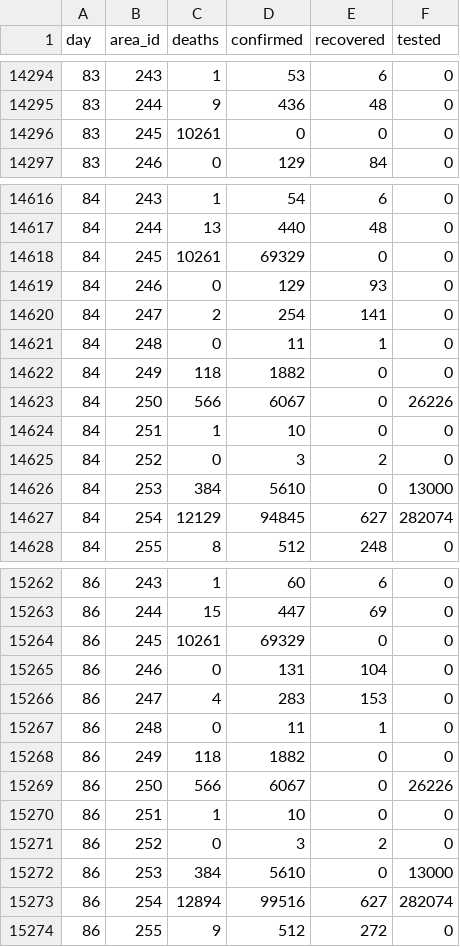
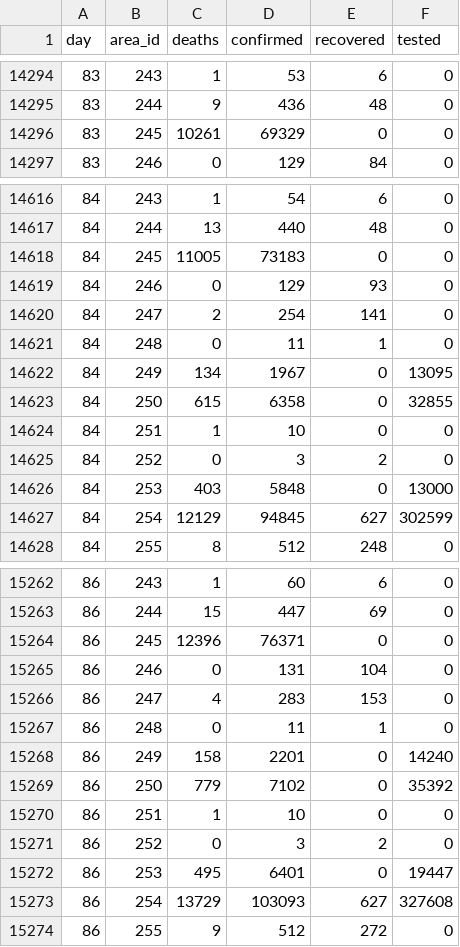
Before and after one commit to kennygrant/coronavirus, a CSV file: data/series.csv, drawn as a sheet; only a part is shown, gaps mark what is left out; the diff covers the shown part only.

Commit message:
Update uk data

```diff
--- a/data/series.csv
+++ b/data/series.csv
@@ -14295,3 +14295,3 @@ day,area_id,deaths,confirmed,recovered,tested
 83,244,9,436,48,0
-83,245,10261,0,0,0
+83,245,10261,69329,0,0
 83,246,0,129,84,0
@@ -14617,3 +14617,3 @@ day,area_id,deaths,confirmed,recovered,tested
 84,244,13,440,48,0
-84,245,10261,69329,0,0
+84,245,11005,73183,0,0
 84,246,0,129,93,0
@@ -14621,8 +14621,8 @@ day,area_id,deaths,confirmed,recovered,tested
 84,248,0,11,1,0
-84,249,118,1882,0,0
-84,250,566,6067,0,26226
+84,249,134,1967,0,13095
+84,250,615,6358,0,32855
 84,251,1,10,0,0
 84,252,0,3,2,0
-84,253,384,5610,0,13000
-84,254,12129,94845,627,282074
+84,253,403,5848,0,13000
+84,254,12129,94845,627,302599
 84,255,8,512,248,0
@@ -15263,3 +15263,3 @@ day,area_id,deaths,confirmed,recovered,tested
 86,244,15,447,69,0
-86,245,10261,69329,0,0
+86,245,12396,76371,0,0
 86,246,0,131,104,0
@@ -15267,8 +15267,8 @@ day,area_id,deaths,confirmed,recovered,tested
 86,248,0,11,1,0
-86,249,118,1882,0,0
-86,250,566,6067,0,26226
+86,249,158,2201,0,14240
+86,250,779,7102,0,35392
 86,251,1,10,0,0
 86,252,0,3,2,0
-86,253,384,5610,0,13000
-86,254,12894,99516,627,282074
+86,253,495,6401,0,19447
+86,254,13729,103093,627,327608
 86,255,9,512,272,0
```
Also changed, not shown: 10 edited cells elsewhere in this file.
